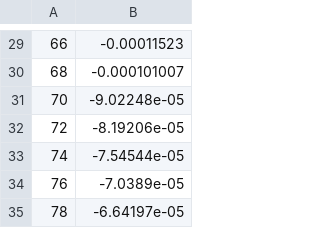
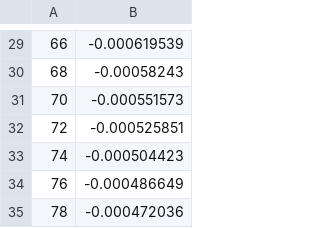
Before and after one commit to archjosie/srdesign, a TSV file: GH_shifts/GH_shifts.tsv, drawn as a sheet; only a part is shown, gaps mark what is left out; the diff covers the shown part only.

```diff
--- a/GH_shifts/GH_shifts.tsv
+++ b/GH_shifts/GH_shifts.tsv
@@ -29,7 +29,7 @@
-66	-0.00011523
-68	-0.000101007
-70	-9.02248e-05
-72	-8.19206e-05
-74	-7.54544e-05
-76	-7.0389e-05
-78	-6.64197e-05
+66	-0.000619539
+68	-0.00058243
+70	-0.000551573
+72	-0.000525851
+74	-0.000504423
+76	-0.000486649
+78	-0.000472036
```
Also changed, not shown: 28 edited cells elsewhere in this file, 11 other files.
